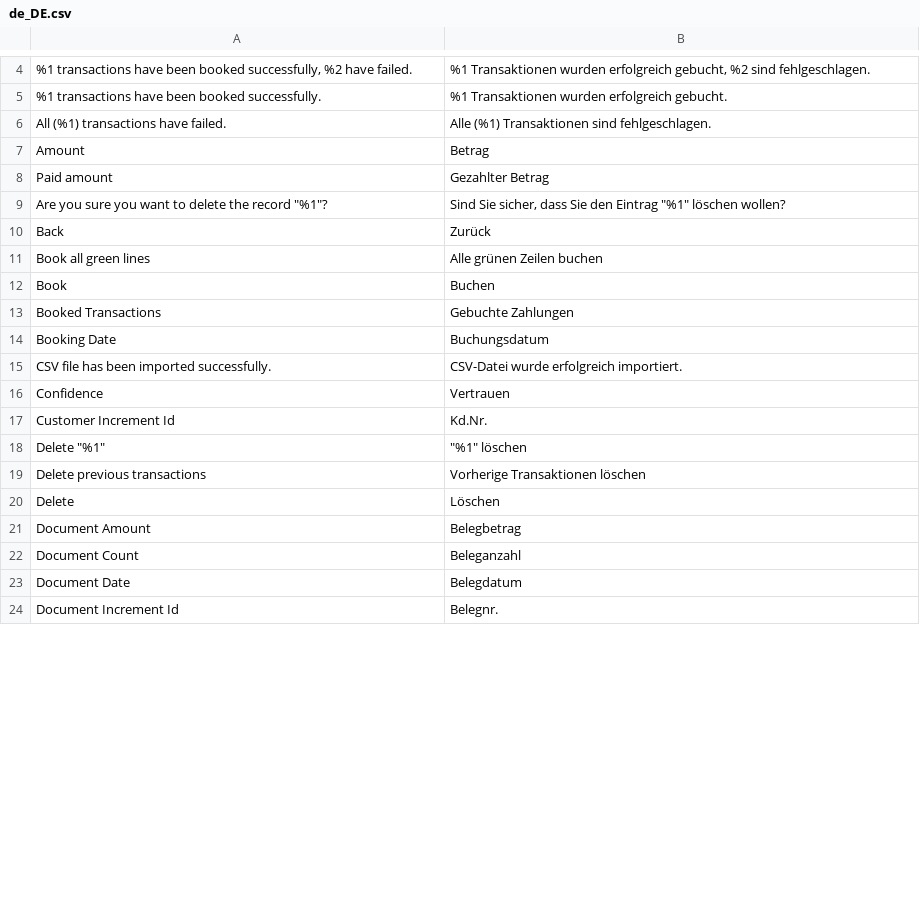
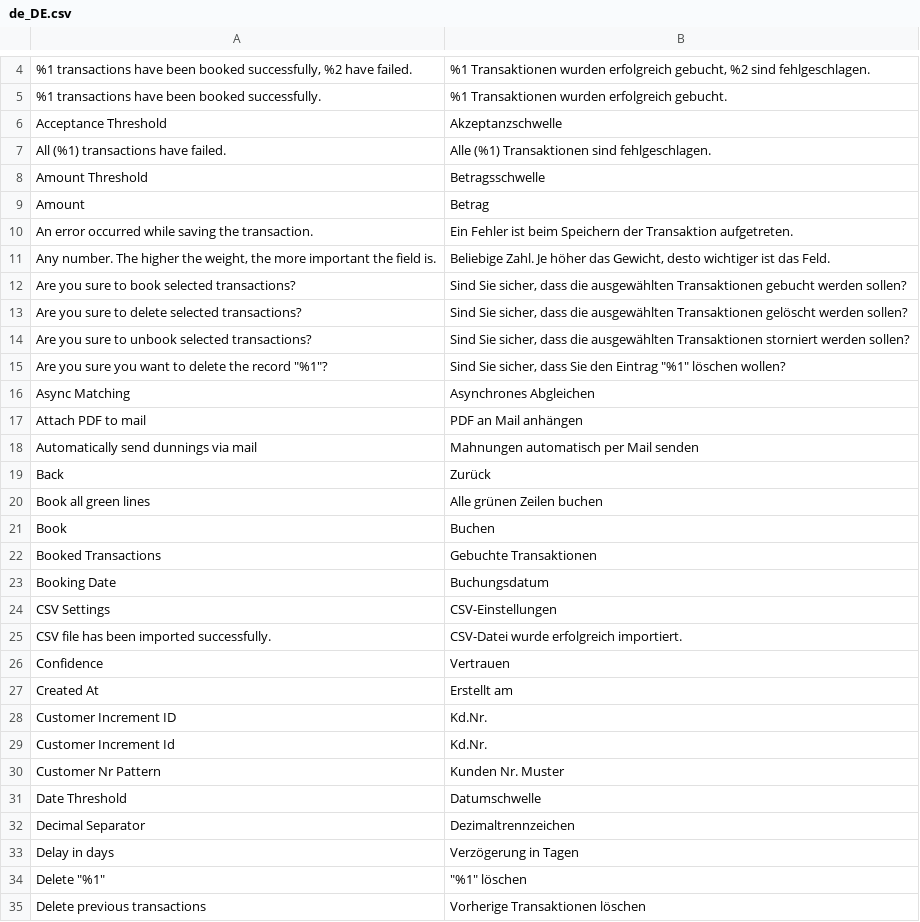
Before and after one commit to 5mehulhelp5/m2-banksync, a CSV file: i18n/de_DE.csv, drawn as a sheet; only a part is shown, gaps mark what is left out; the shorter side is filled out with more unchanged rows; the diff covers the shown part only.

Commit message:
Translations

```diff
--- a/i18n/de_DE.csv
+++ b/i18n/de_DE.csv
@@ -5,6 +5,15 @@
 "%1 transactions have been booked successfully.","%1 Transaktionen wurden erfolgreich gebucht."
+"Acceptance Threshold","Akzeptanzschwelle"
 "All (%1) transactions have failed.","Alle (%1) Transaktionen sind fehlgeschlagen."
+"Amount Threshold","Betragsschwelle"
 "Amount","Betrag"
-"Paid amount","Gezahlter Betrag"
+"An error occurred while saving the transaction.","Ein Fehler ist beim Speichern der Transaktion aufgetreten."
+"Any number. The higher the weight, the more important the field is.","Beliebige Zahl. Je höher das Gewicht, desto wichtiger ist das Feld."
+"Are you sure to book selected transactions?","Sind Sie sicher, dass die ausgewählten Transaktionen gebucht werden sollen?"
+"Are you sure to delete selected transactions?","Sind Sie sicher, dass die ausgewählten Transaktionen gelöscht werden sollen?"
+"Are you sure to unbook selected transactions?","Sind Sie sicher, dass die ausgewählten Transaktionen storniert werden sollen?"
 "Are you sure you want to delete the record ""%1""?","Sind Sie sicher, dass Sie den Eintrag ""%1"" löschen wollen?"
+"Async Matching","Asynchrones Abgleichen"
+"Attach PDF to mail","PDF an Mail anhängen"
+"Automatically send dunnings via mail","Mahnungen automatisch per Mail senden"
 "Back","Zurück"
@@ -12,7 +21,14 @@
 "Book","Buchen"
-"Booked Transactions","Gebuchte Zahlungen"
+"Booked Transactions","Gebuchte Transaktionen"
 "Booking Date","Buchungsdatum"
+"CSV Settings","CSV-Einstellungen"
 "CSV file has been imported successfully.","CSV-Datei wurde erfolgreich importiert."
 "Confidence","Vertrauen"
+"Created At","Erstellt am"
+"Customer Increment ID","Kd.Nr."
 "Customer Increment Id","Kd.Nr."
+"Customer Nr Pattern","Kunden Nr. Muster"
+"Date Threshold","Datumschwelle"
+"Decimal Separator","Dezimaltrennzeichen"
+"Delay in days","Verzögerung in Tagen"
 "Delete ""%1""","""%1"" löschen"
```
Also changed, not shown: 79 added rows, 1 removed row, 1 moved row and 3 edited cells elsewhere in this file.
